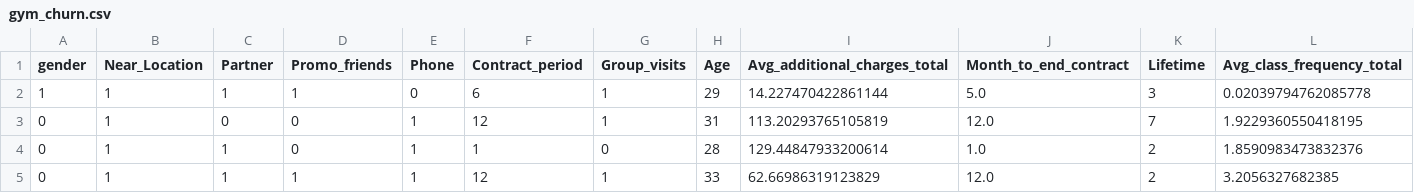
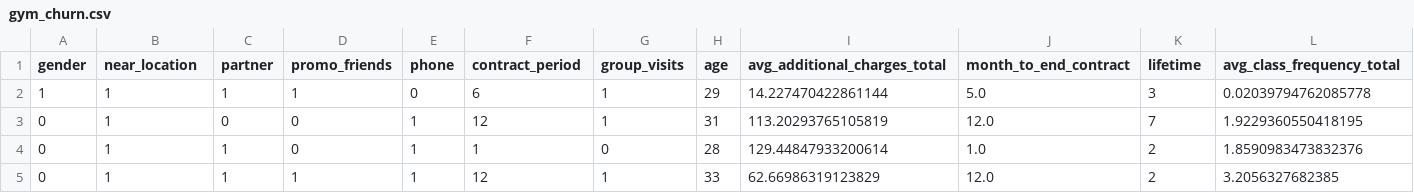
Before and after one commit to nikytap07/churn-vision, a CSV file: data/gym_churn.csv, drawn as a sheet; only a part is shown; the diff covers the shown part only; the diff names each change by its address in the sheet, - before the commit and + after, or states it on an @@ line.

```diff
--- a/data/gym_churn.csv
+++ b/data/gym_churn.csv
-B1: Near_Location
+B1: near_location
-C1: Partner
+C1: partner
-D1: Promo_friends
+D1: promo_friends
-E1: Phone
+E1: phone
-F1: Contract_period
+F1: contract_period
-G1: Group_visits
+G1: group_visits
-H1: Age
+H1: age
-I1: Avg_additional_charges_total
+I1: avg_additional_charges_total
-J1: Month_to_end_contract
+J1: month_to_end_contract
-K1: Lifetime
+K1: lifetime
-L1: Avg_class_frequency_total
+L1: avg_class_frequency_total
```
Also changed, not shown: 2 edited cells elsewhere in this file, 18 other files.
